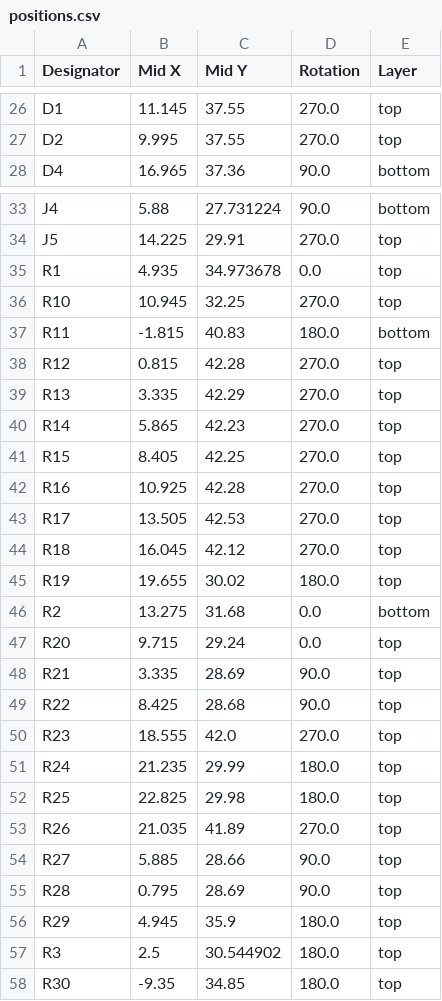
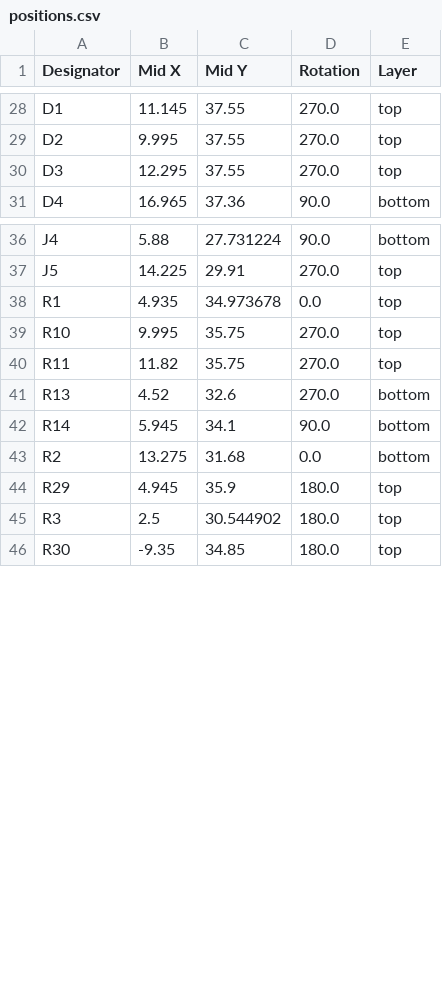
Before and after one commit to wickerwaka/PicoROM, a CSV file: hardware/PicoROM-28/production/positions.csv, drawn as a sheet; only a part is shown, gaps mark what is left out; the diff covers the shown part only.

Commit message:
PicoROM-28 v1.1
Dual power supply

```diff
--- a/hardware/PicoROM-28/production/positions.csv
+++ b/hardware/PicoROM-28/production/positions.csv
@@ -27,2 +29,3 @@ D1,11.145,37.55,270.0,top
 D2,9.995,37.55,270.0,top
+D3,12.295,37.55,270.0,top
 D4,16.965,37.36,90.0,bottom
@@ -35,22 +38,7 @@ J5,14.225,29.91,270.0,top
 R1,4.935,34.973678,0.0,top
-R10,10.945,32.25,270.0,top
-R11,-1.815,40.83,180.0,bottom
-R12,0.815,42.28,270.0,top
-R13,3.335,42.29,270.0,top
-R14,5.865,42.23,270.0,top
-R15,8.405,42.25,270.0,top
-R16,10.925,42.28,270.0,top
-R17,13.505,42.53,270.0,top
-R18,16.045,42.12,270.0,top
-R19,19.655,30.02,180.0,top
+R10,9.995,35.75,270.0,top
+R11,11.82,35.75,270.0,top
+R13,4.52,32.6,270.0,bottom
+R14,5.945,34.1,90.0,bottom
 R2,13.275,31.68,0.0,bottom
-R20,9.715,29.24,0.0,top
-R21,3.335,28.69,90.0,top
-R22,8.425,28.68,90.0,top
-R23,18.555,42.0,270.0,top
-R24,21.235,29.99,180.0,top
-R25,22.825,29.98,180.0,top
-R26,21.035,41.89,270.0,top
-R27,5.885,28.66,90.0,top
-R28,0.795,28.69,90.0,top
 R29,4.945,35.9,180.0,top
```
Also changed, not shown: 3 added rows and 13 edited cells elsewhere in this file, hardware/PicoROM-28/production/bom.csv, hardware/PicoROM-28/production/designators.csv, 5 other files.
